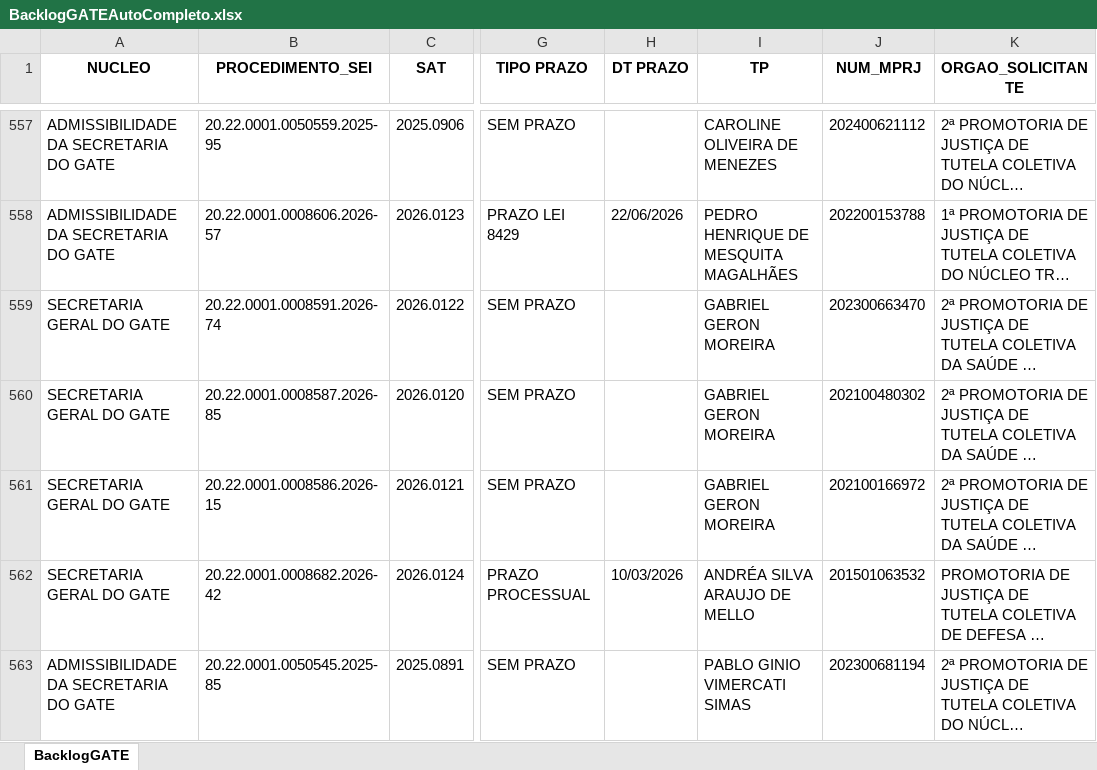
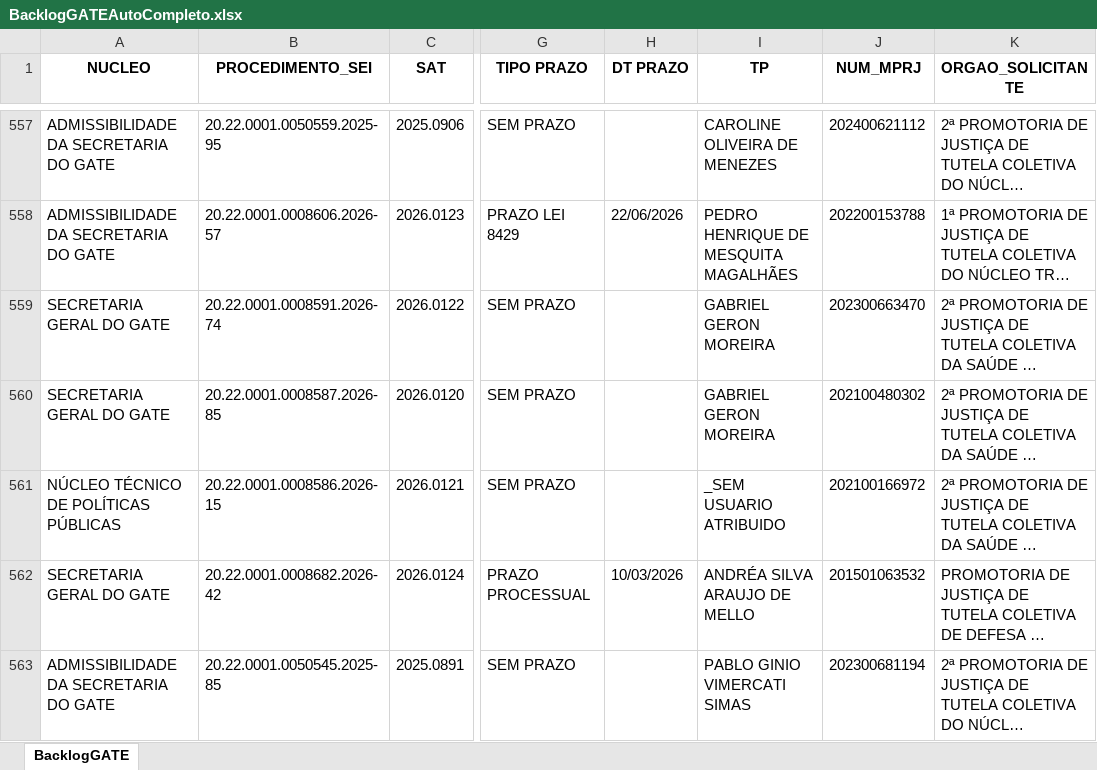
Before and after one commit to pedropaixaomprj/backlog-GATE, an Excel workbook: BacklogGATEAutoCompleto.xlsx, sheet BacklogGATE, drawn as a sheet; only a part is shown, gaps mark what is left out; long unchanged cells end in …; values as stored, in another font and other column widths than the file's, no borders; the diff covers the shown part only; the diff names each change by its address in the sheet, - before the commit and + after, or states it on an @@ line.

```diff
--- a/BacklogGATEAutoCompleto.xlsx (sheet BacklogGATE)
+++ b/BacklogGATEAutoCompleto.xlsx (sheet BacklogGATE)
-A561 (NUCLEO): SECRETARIA GERAL DO GATE
+A561 (NUCLEO): NÚCLEO TÉCNICO DE POLÍTICAS PÚBLICAS
-I561 (TP): GABRIEL GERON MOREIRA
+I561 (TP): _SEM USUARIO ATRIBUIDO
```
Also changed, not shown: 6 edited cells elsewhere in this sheet, SaidaSemITGATEAutoCompleto.xlsx, 1 other file.
